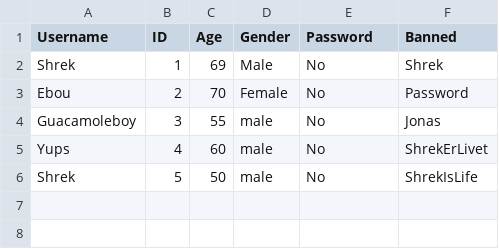
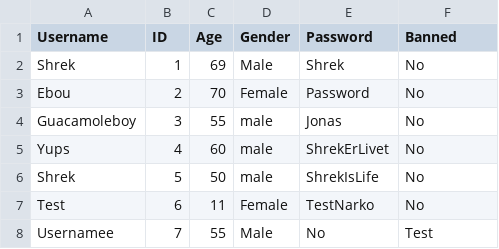
Before and after one commit to Guacamoleboy/SP3, a CSV file: Project/data/userData.csv, drawn as a sheet.

```diff
--- a/Project/data/userData.csv
+++ b/Project/data/userData.csv
@@ -1,6 +1,8 @@
 Username, ID, Age, Gender, Password, Banned
-Shrek, 1, 69, Male, No, Shrek
-Ebou, 2, 70, Female, No, Password
-Guacamoleboy, 3, 55, male, No, Jonas
-Yups, 4, 60, male, No, ShrekErLivet
-Shrek, 5, 50, male, No, ShrekIsLife
+Shrek, 1, 69, Male, Shrek, No
+Ebou, 2, 70, Female, Password, No
+Guacamoleboy, 3, 55, male, Jonas, No
+Yups, 4, 60, male, ShrekErLivet, No
+Shrek, 5, 50, male, ShrekIsLife, No
+Test, 6, 11, Female, TestNarko, No
+Usernamee, 7, 55, Male, No, Test
```
Also changed, not shown: 1 other file.
